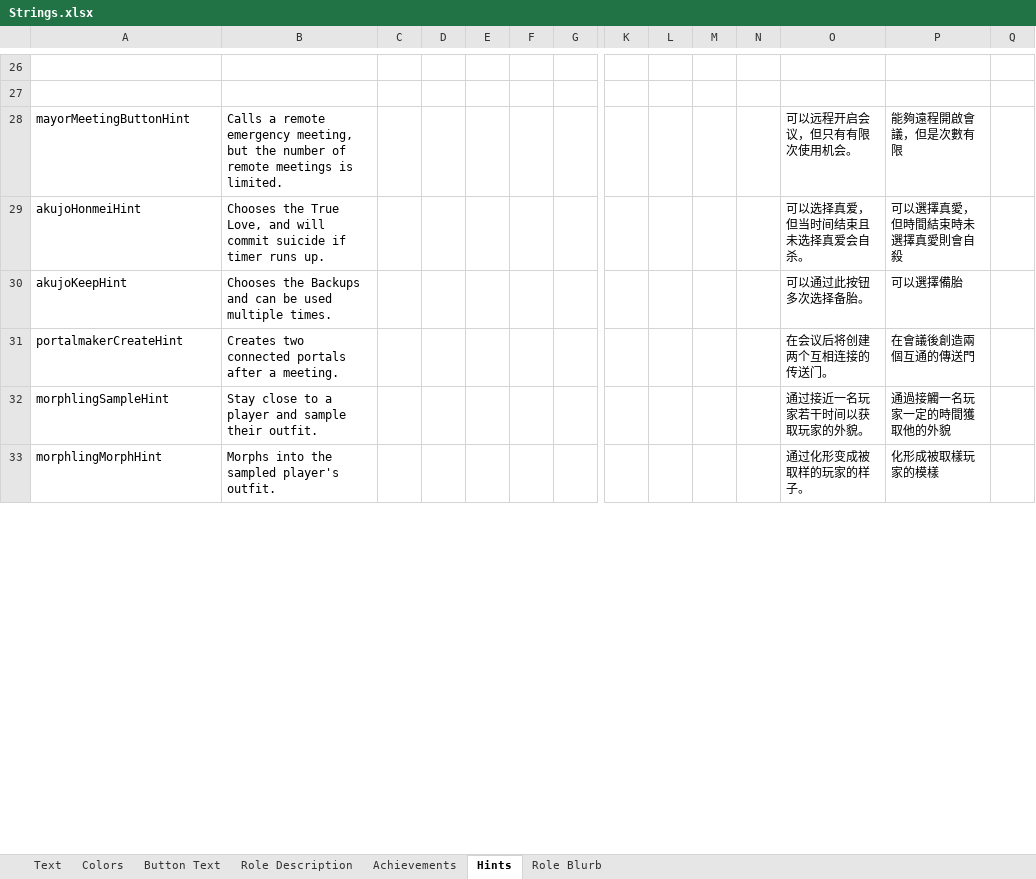
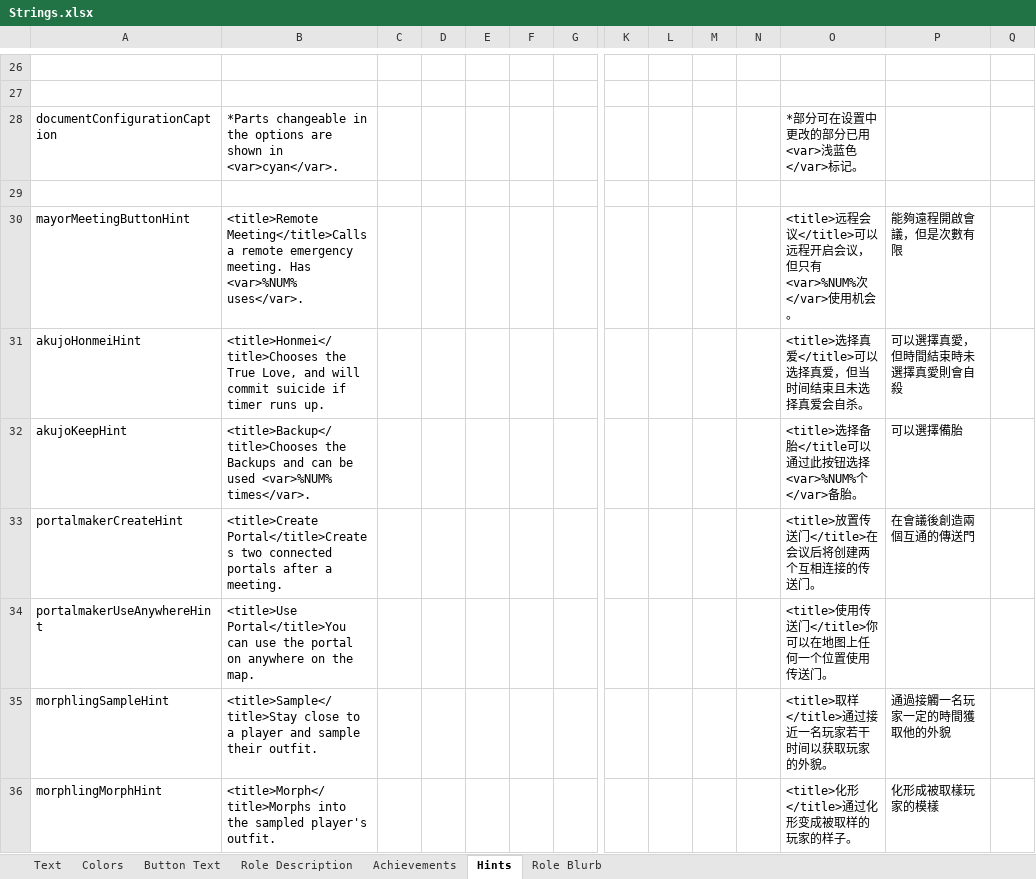
Before and after one commit to dabao40/TheOtherRolesGMIA, an Excel workbook: Strings.xlsx, sheet Hints, drawn as a sheet; only a part is shown, gaps mark what is left out; values as stored, in another font and other column widths than the file's, no borders; addresses are those after the commit; rows hold the shown columns only; the diff covers the shown part only; the diff names each change by its address in the sheet, - before the commit and + after, or states it on an @@ line.

```diff
--- a/Strings.xlsx (sheet Hints)
+++ b/Strings.xlsx (sheet Hints)
+row 28: documentConfigurationCaption | *Parts changeable in the options are shown in <var>cyan</var>. |  |  |  |  |  |  |  |  |  | *部分可在设置中更改的部分已用<var>浅蓝色</var>标记。
+row 29: (empty)
-B30: Calls a remote emergency meeting, but the number of remote meetings is limited.
+B30: <title>Remote Meeting</title>Calls a remote emergency meeting. Has <var>%NUM% uses</var>.
-O30: 可以远程开启会议，但只有有限次使用机会。
+O30: <title>远程会议</title>可以远程开启会议，但只有<var>%NUM%次</var>使用机会。
-B31: Chooses the True…
+B31: <title>Honmei</title>Chooses the True…
-O31: 可以选择真爱，但当时间结束且未选择真爱会自杀。
+O31: <title>选择真爱</title>可以选择真爱，但当时间结束且未选择真爱会自杀。
-B32: Chooses the Backups and can be used multiple times.
+B32: <title>Backup</title>Chooses the Backups and can be used <var>%NUM% times</var>.
-O32: 可以通过此按钮多次选择备胎。
+O32: <title>选择备胎</title可以通过此按钮选择<var>%NUM%个</var>备胎。
-B33: Creates two connected…
+B33: <title>Create Portal</title>Creates two connected…
-O33: 在会议后将创建两个互相连接的传送门。
+O33: <title>放置传送门</title>在会议后将创建两个互相连接的传送门。
+row 34: portalmakerUseAnywhereHint | <title>Use Portal</title>You can use the portal on anywhere on the map. |  |  |  |  |  |  |  |  |  | <title>使用传送门</title>你可以在地图上任何一个位置使用传送门。
-B35: Stay close to…
+B35: <title>Sample</title>Stay close to…
-O35: 通过接近一名玩家若干时间以获取玩家的外貌。
+O35: <title>取样</title>通过接近一名玩家若干时间以获取玩家的外貌。
-B36: Morphs into the…
+B36: <title>Morph</title>Morphs into the…
-O36: 通过化形变成被取样的玩家的样子。
+O36: <title>化形</title>通过化形变成被取样的玩家的样子。
```
Also changed, not shown: 3 added rows and 88 edited cells elsewhere in this sheet, sheet Role Description, 52 other files.
